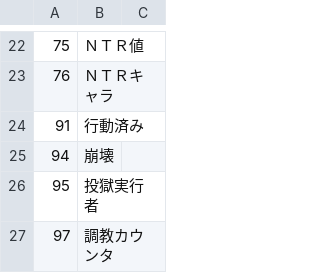
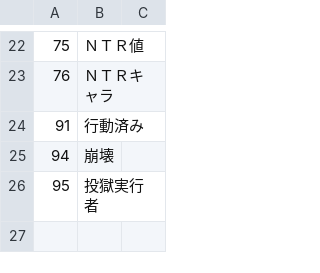
Before and after one commit to wamekukyouzin/eratohoK, a CSV file: CSV/CFLAG.CSV, drawn as a sheet; only a part is shown, gaps mark what is left out.

Commit message:
調教カウンタをSP_TRAIN_COUNTに変更

```diff
--- a/CSV/CFLAG.CSV
+++ b/CSV/CFLAG.CSV
@@ -26,2 +26 @@
 95,投獄実行者
-97,調教カウンタ
```
Also changed, not shown: 2 other files.
